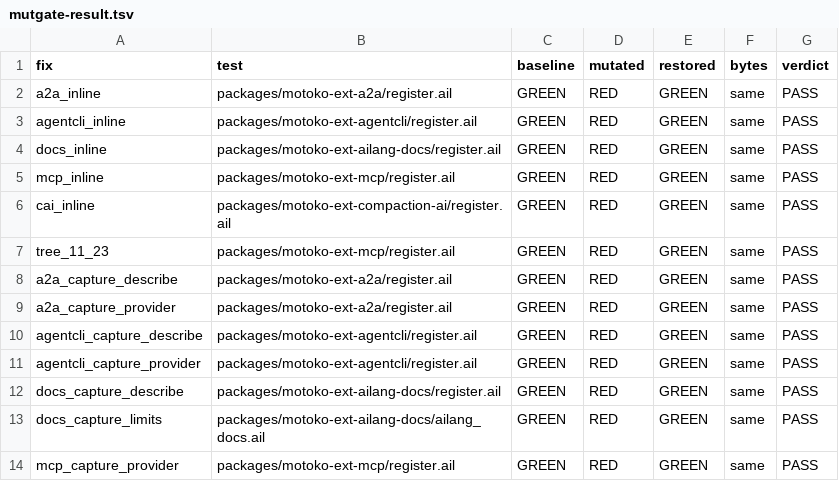
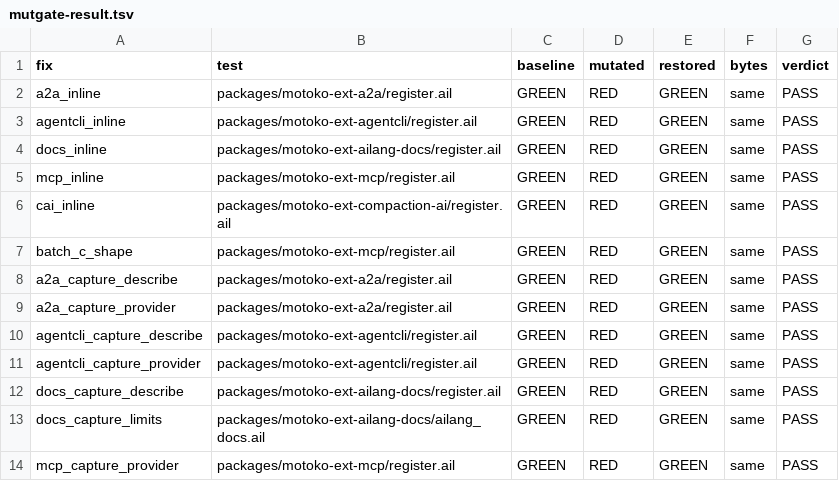
Before and after one commit to arniwesth/motoko_agent, a TSV file: .agent/projects/031_system_one_decisions/evidence/P1.2c/mutgate-result.tsv, drawn as a sheet; only a part is shown.

```diff
--- a/.agent/projects/031_system_one_decisions/evidence/P1.2c/mutgate-result.tsv
+++ b/.agent/projects/031_system_one_decisions/evidence/P1.2c/mutgate-result.tsv
@@ -6,3 +6,3 @@ mcp_inline	packages/motoko-ext-mcp/register.ail	GREEN	RED	GREEN	same	PASS
 cai_inline	packages/motoko-ext-compaction-ai/register.ail	GREEN	RED	GREEN	same	PASS
-tree_11_23	packages/motoko-ext-mcp/register.ail	GREEN	RED	GREEN	same	PASS
+batch_c_shape	packages/motoko-ext-mcp/register.ail	GREEN	RED	GREEN	same	PASS
 a2a_capture_describe	packages/motoko-ext-a2a/register.ail	GREEN	RED	GREEN	same	PASS
```
Also changed, not shown: .agent/projects/031_system_one_decisions/evidence/P1.2c/p12c_mutgate_spec.tsv, 1 other file.
